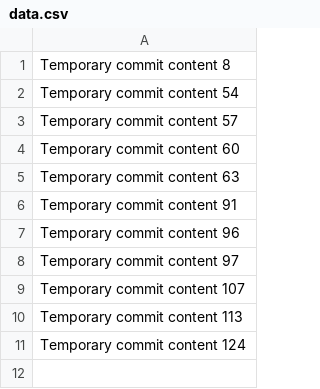
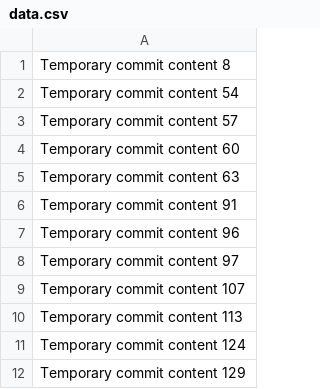
Before and after one commit to Fagner85/repo-687-y, a CSV file: data.csv, drawn as a sheet.

```diff
--- a/data.csv
+++ b/data.csv
@@ -11 +11,2 @@ Temporary commit content 113
 Temporary commit content 124
+Temporary commit content 129
```
